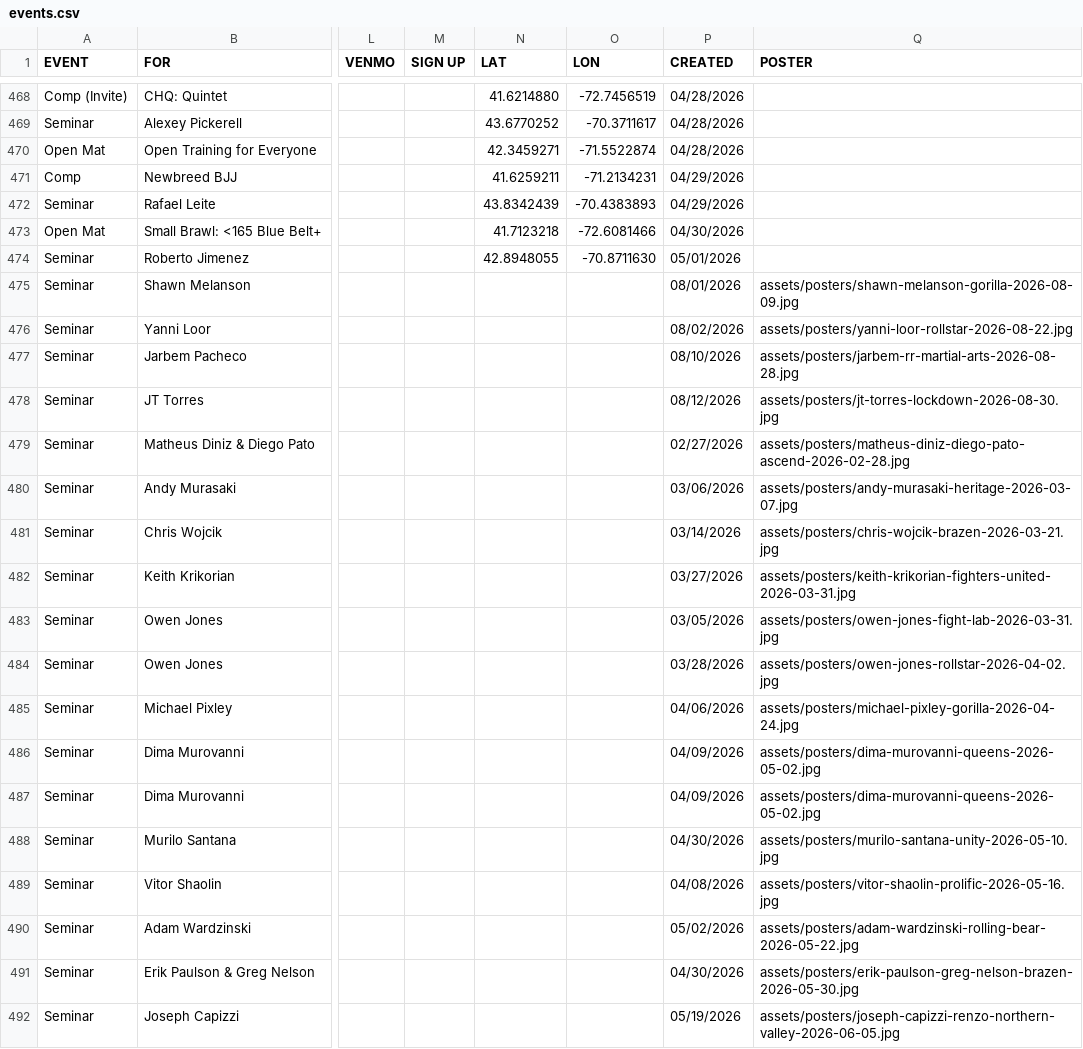
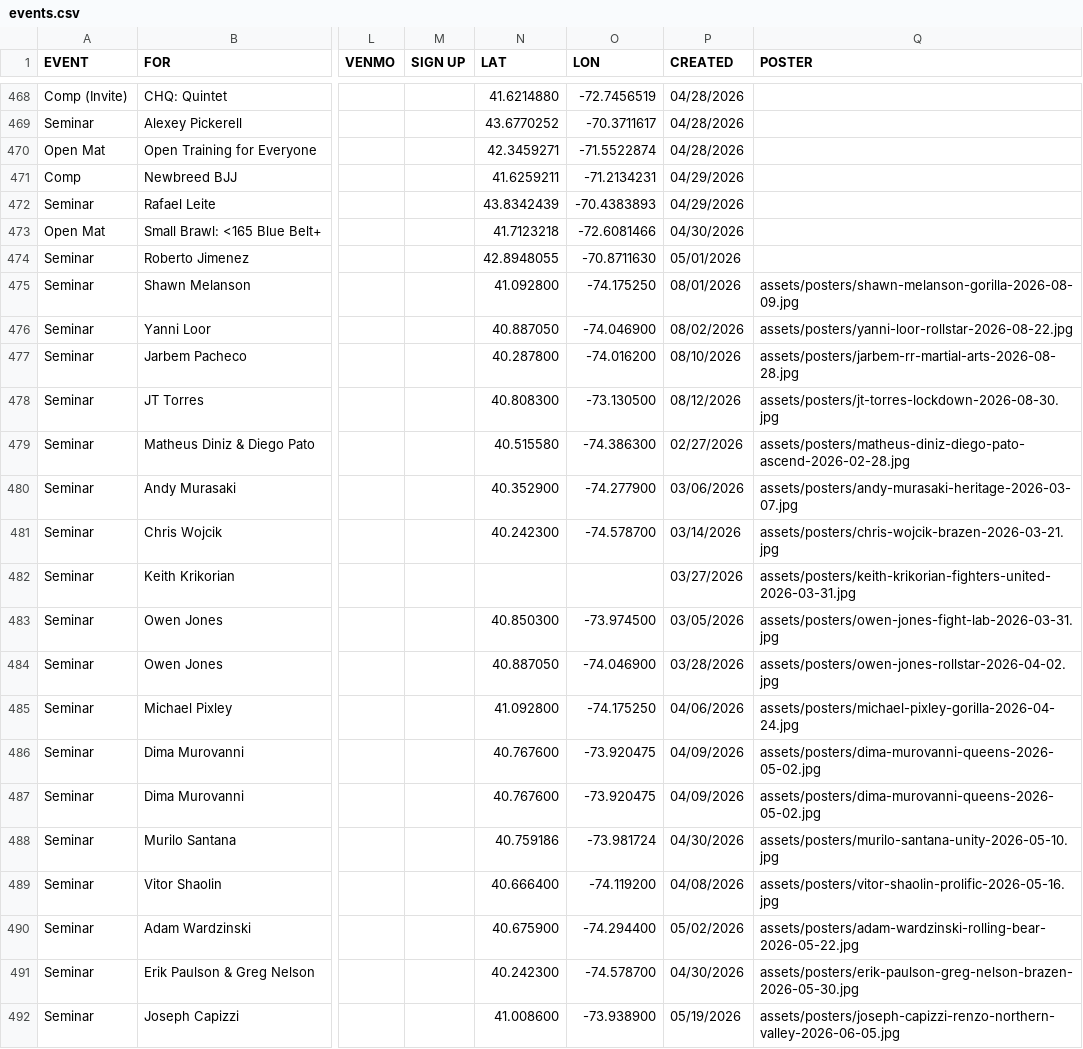
Before and after one commit to jj5ben77/bjjseminars.live, a CSV file: events.csv, drawn as a sheet; only a part is shown, gaps mark what is left out; the diff covers the shown part only; the diff names each change by its address in the sheet, - before the commit and + after, or states it on an @@ line.

```diff
--- a/events.csv
+++ b/events.csv
-N475 (LAT): (empty)
+N475 (LAT): 41.092800
-O475 (LON): (empty)
+O475 (LON): -74.175250
-N476 (LAT): (empty)
+N476 (LAT): 40.887050
-O476 (LON): (empty)
+O476 (LON): -74.046900
-N477 (LAT): (empty)
+N477 (LAT): 40.287800
-O477 (LON): (empty)
+O477 (LON): -74.016200
-N478 (LAT): (empty)
+N478 (LAT): 40.808300
-O478 (LON): (empty)
+O478 (LON): -73.130500
-N479 (LAT): (empty)
+N479 (LAT): 40.515580
-O479 (LON): (empty)
+O479 (LON): -74.386300
-N480 (LAT): (empty)
+N480 (LAT): 40.352900
-O480 (LON): (empty)
+O480 (LON): -74.277900
-N481 (LAT): (empty)
+N481 (LAT): 40.242300
-O481 (LON): (empty)
+O481 (LON): -74.578700
-N483 (LAT): (empty)
+N483 (LAT): 40.850300
-O483 (LON): (empty)
+O483 (LON): -73.974500
-N484 (LAT): (empty)
+N484 (LAT): 40.887050
-O484 (LON): (empty)
+O484 (LON): -74.046900
-N485 (LAT): (empty)
+N485 (LAT): 41.092800
-O485 (LON): (empty)
+O485 (LON): -74.175250
-N486:N487 (LAT): (empty)
+N486:N487 (LAT): 40.767600
-O486:O487 (LON): (empty)
+O486:O487 (LON): -73.920475
-N488 (LAT): (empty)
+N488 (LAT): 40.759186
-O488 (LON): (empty)
+O488 (LON): -73.981724
-N489 (LAT): (empty)
+N489 (LAT): 40.666400
-O489 (LON): (empty)
+O489 (LON): -74.119200
-N490 (LAT): (empty)
+N490 (LAT): 40.675900
-O490 (LON): (empty)
+O490 (LON): -74.294400
-N491 (LAT): (empty)
+N491 (LAT): 40.242300
-O491 (LON): (empty)
+O491 (LON): -74.578700
-N492 (LAT): (empty)
+N492 (LAT): 41.008600
-O492 (LON): (empty)
+O492 (LON): -73.938900
```
Also changed, not shown: 140 edited cells elsewhere in this file, 6 other files.
